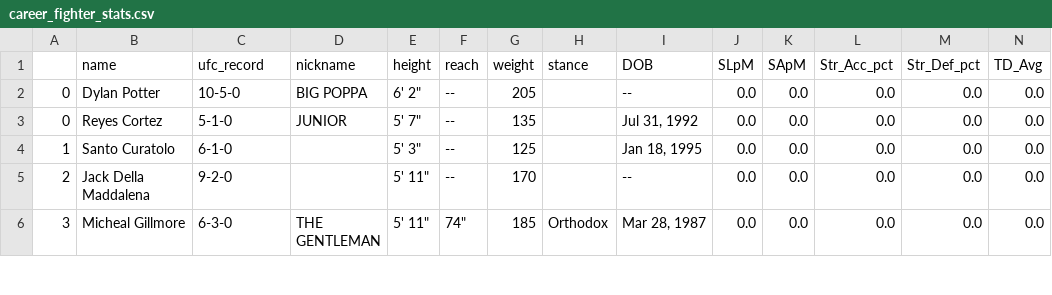
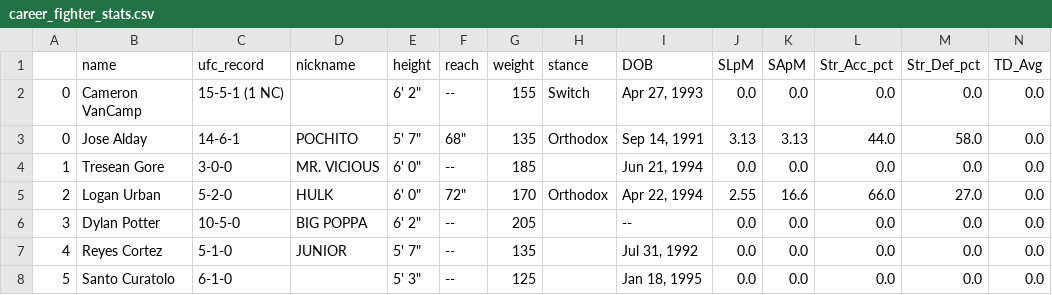
Before and after one commit to a925sw/ufc_stats, a CSV file: data/career_fighter_stats.csv, drawn as a sheet; only a part is shown; the shorter side is filled out with more unchanged rows; addresses are those after the commit; rows hold the shown columns only; the diff names each change by its address in the sheet, - before the commit and + after, or states it on an @@ line.

```diff
--- a/data/career_fighter_stats.csv
+++ b/data/career_fighter_stats.csv
+row 2: 0 | Cameron VanCamp | 15-5-1 (1 NC) |  | 6' 2" | -- | 155 | Switch | Apr 27, 1993 | 0.0 | 0.0 | 0.0 | 0.0 | 0.0
+row 3: 0 | Jose Alday | 14-6-1 | POCHITO | 5' 7" | 68" | 135 | Orthodox | Sep 14, 1991 | 3.13 | 3.13 | 44.0 | 58.0 | 0.0
+row 4: 1 | Tresean Gore | 3-0-0 | MR. VICIOUS | 6' 0" | -- | 185 |  | Jun 21, 1994 | 0.0 | 0.0 | 0.0 | 0.0 | 0.0
+row 5: 2 | Logan Urban | 5-2-0 | HULK | 6' 0" | 72" | 170 | Orthodox | Apr 22, 1994 | 2.55 | 16.6 | 66.0 | 27.0 | 0.0
@@ column A renumbered from row 6 down @@
```
Also changed, not shown: data/clean_fighter_info.csv, data/fighter_hrefs.csv, 21 other files.
